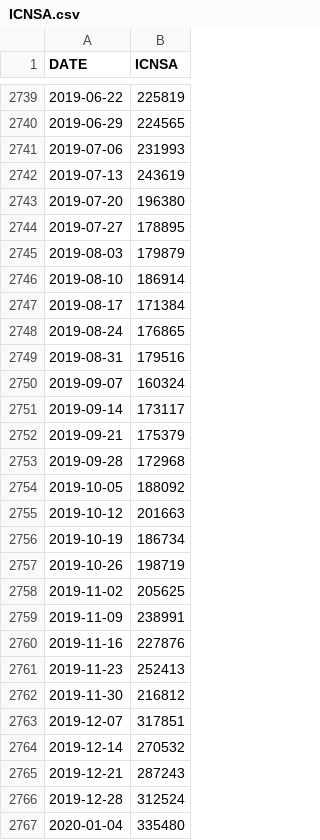
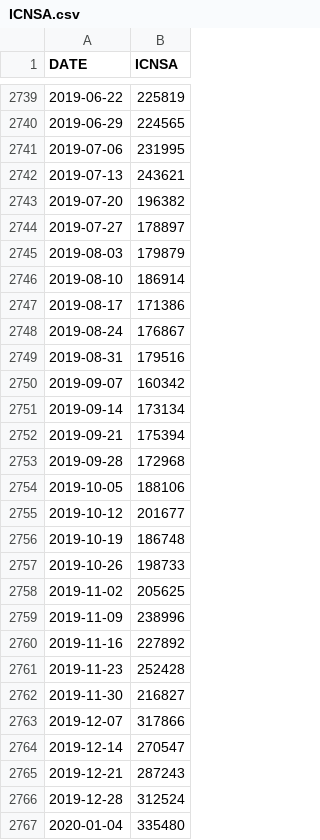
Before and after one commit to ryanddyi/prism, a CSV file: inst/extdata/ICNSA.csv, drawn as a sheet; only a part is shown, gaps mark what is left out; the diff covers the shown part only.

```diff
--- a/inst/extdata/ICNSA.csv
+++ b/inst/extdata/ICNSA.csv
@@ -2740,26 +2740,26 @@ DATE,ICNSA
 2019-06-29,224565
-2019-07-06,231993
-2019-07-13,243619
-2019-07-20,196380
-2019-07-27,178895
+2019-07-06,231995
+2019-07-13,243621
+2019-07-20,196382
+2019-07-27,178897
 2019-08-03,179879
 2019-08-10,186914
-2019-08-17,171384
-2019-08-24,176865
+2019-08-17,171386
+2019-08-24,176867
 2019-08-31,179516
-2019-09-07,160324
-2019-09-14,173117
-2019-09-21,175379
+2019-09-07,160342
+2019-09-14,173134
+2019-09-21,175394
 2019-09-28,172968
-2019-10-05,188092
-2019-10-12,201663
-2019-10-19,186734
-2019-10-26,198719
+2019-10-05,188106
+2019-10-12,201677
+2019-10-19,186748
+2019-10-26,198733
 2019-11-02,205625
-2019-11-09,238991
-2019-11-16,227876
-2019-11-23,252413
-2019-11-30,216812
-2019-12-07,317851
-2019-12-14,270532
+2019-11-09,238996
+2019-11-16,227892
+2019-11-23,252428
+2019-11-30,216827
+2019-12-07,317866
+2019-12-14,270547
 2019-12-21,287243
```
Also changed, not shown: 29 added rows and 22 edited cells elsewhere in this file, 34 other files.
